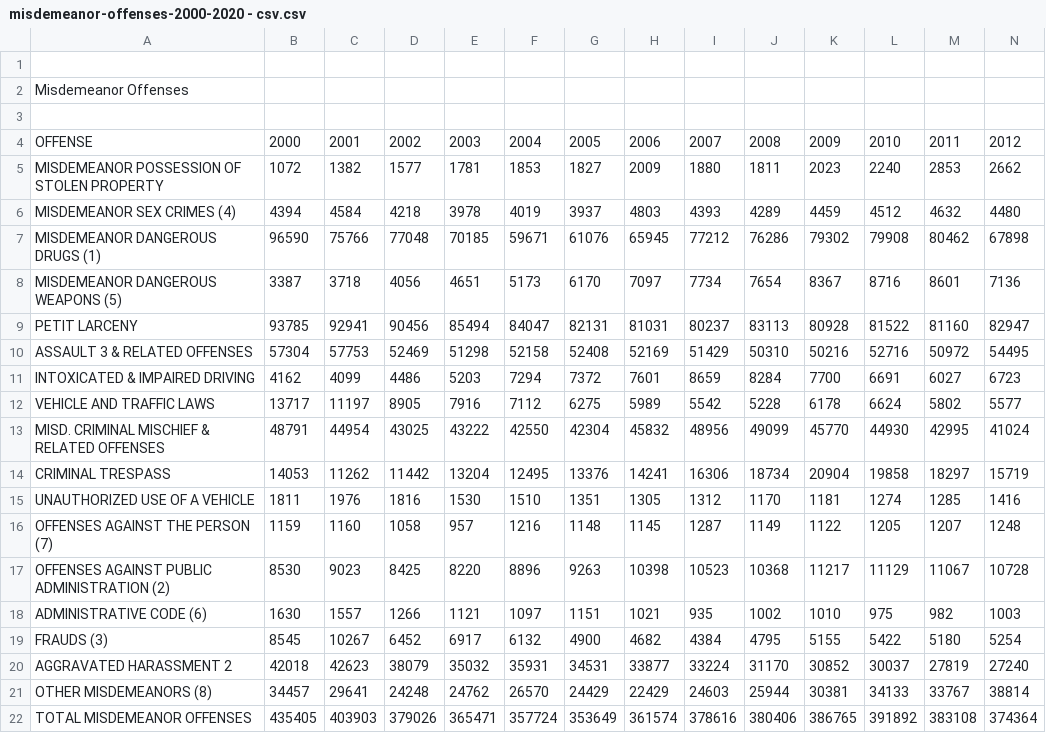
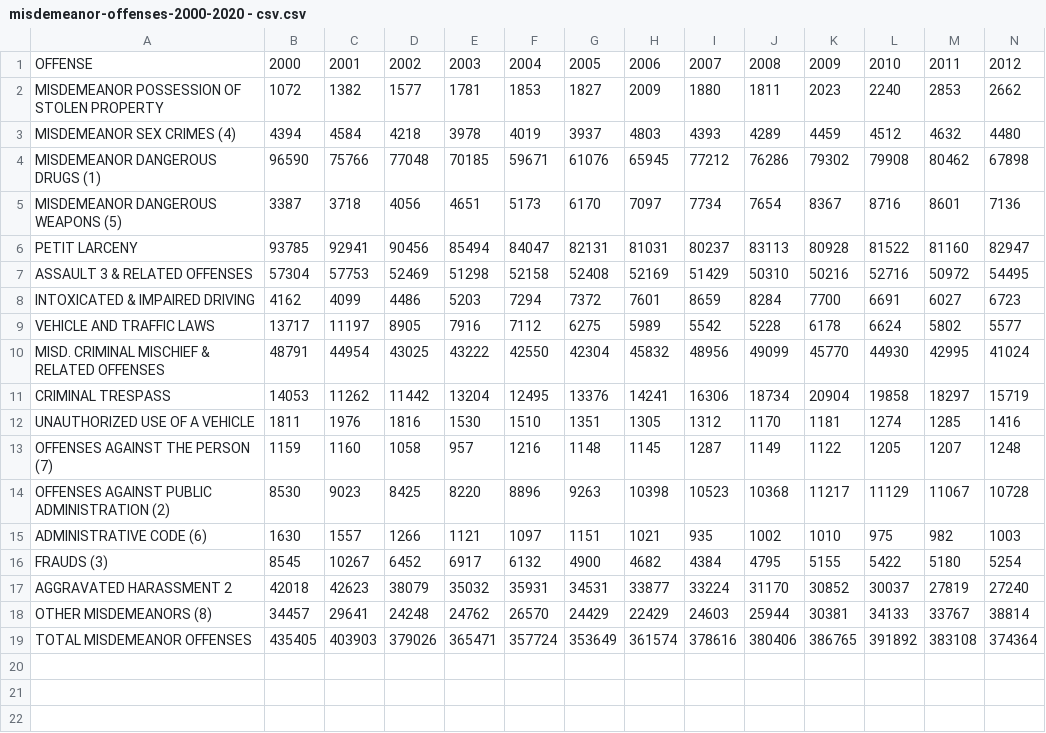
Before and after one commit to kevinguerra01/crime, a CSV file: misdemeanor-offenses-2000-2020 - csv.csv, drawn as a sheet; only a part is shown; rows hold the shown columns only; the diff names each change by its address in the sheet, - before the commit and + after, or states it on an @@ line.

Commit message:
Update misdemeanor-offenses-2000-2020 - csv.csv

```diff
--- a/misdemeanor-offenses-2000-2020 - csv.csv
+++ b/misdemeanor-offenses-2000-2020 - csv.csv
-row 1: (empty)
-row 2: Misdemeanor Offenses
-row 3: (empty)
```
